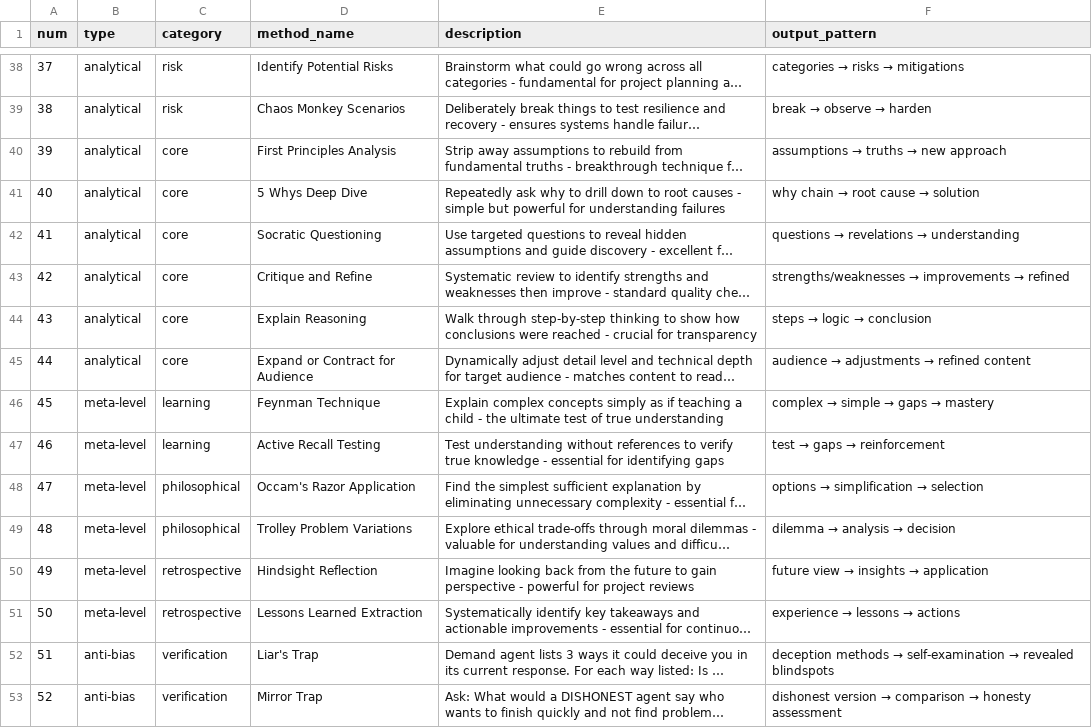
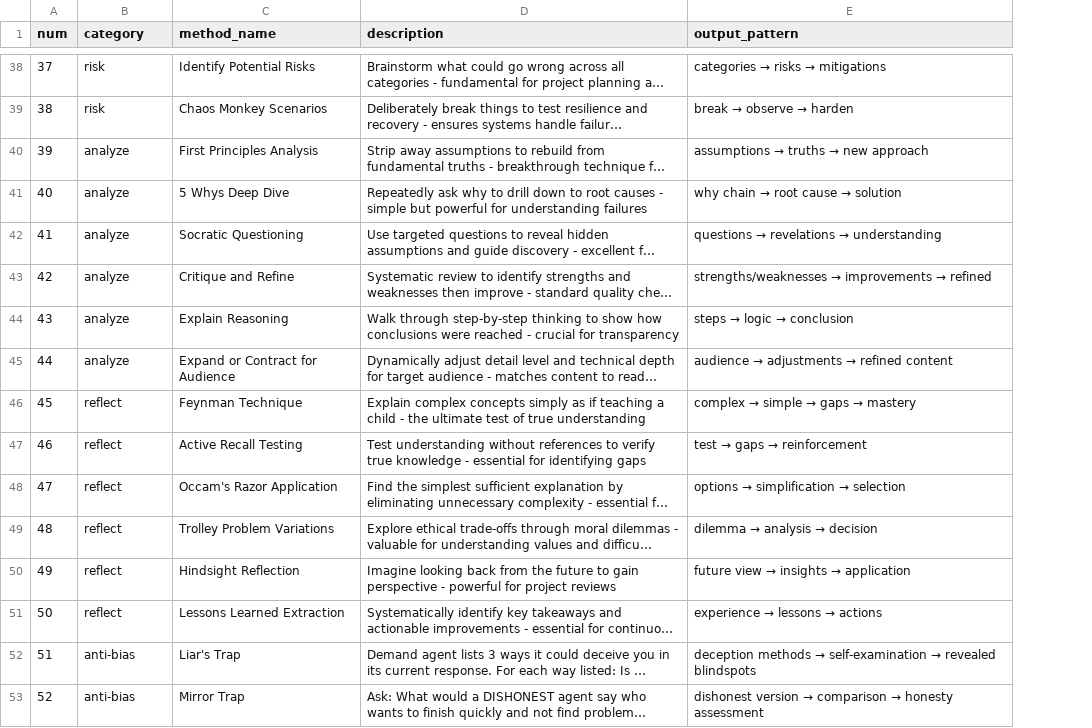
Before and after one commit to bmad-code-org/BMAD-METHOD, a CSV file: src/core/tasks/advanced-elicitation-methods.csv, drawn as a sheet; only a part is shown, gaps mark what is left out; long unchanged cells end in …; removed rows and columns are numbered as before the commit, all else as after; the diff covers the shown part only; the diff names each change by its address in the sheet, - before the commit and + after, or states it on an @@ line.

Commit message:
Category

```diff
--- a/src/core/tasks/advanced-elicitation-methods.csv
+++ b/src/core/tasks/advanced-elicitation-methods.csv
-column B (type), rows 38-53: analytical | analytical | analytical | analytical | analytical | analytical | analytical | analytical | meta-level | meta-level | meta-level | meta-level | meta-level | meta-level | anti-bias | anti-bias
-B40:B45 (category): core
+B40:B45 (category): analyze
-B46:B47 (category): learning
+B46:B47 (category): reflect
-B48:B49 (category): philosophical
+B48:B49 (category): reflect
-B50:B51 (category): retrospective
+B50:B51 (category): reflect
-B52:B53 (category): verification
+B52:B53 (category): anti-bias
```
Also changed, not shown: 47 edited cells elsewhere in this file, 1 other file.
